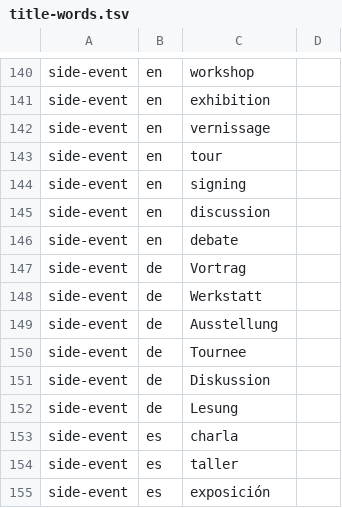
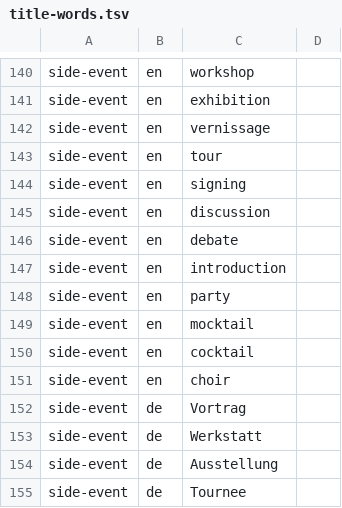
Before and after one commit to pawelkrupinski/movies, a TSV file: common/src/main/resources/title-words.tsv, drawn as a sheet; only a part is shown, gaps mark what is left out; the shorter side is filled out with more unchanged rows.

```diff
--- a/common/src/main/resources/title-words.tsv
+++ b/common/src/main/resources/title-words.tsv
@@ -146,2 +146,7 @@ side-event	en	discussion
 side-event	en	debate
+side-event	en	introduction
+side-event	en	party
+side-event	en	mocktail
+side-event	en	cocktail
+side-event	en	choir
 side-event	de	Vortrag
```
Also changed, not shown: 5 other files.
